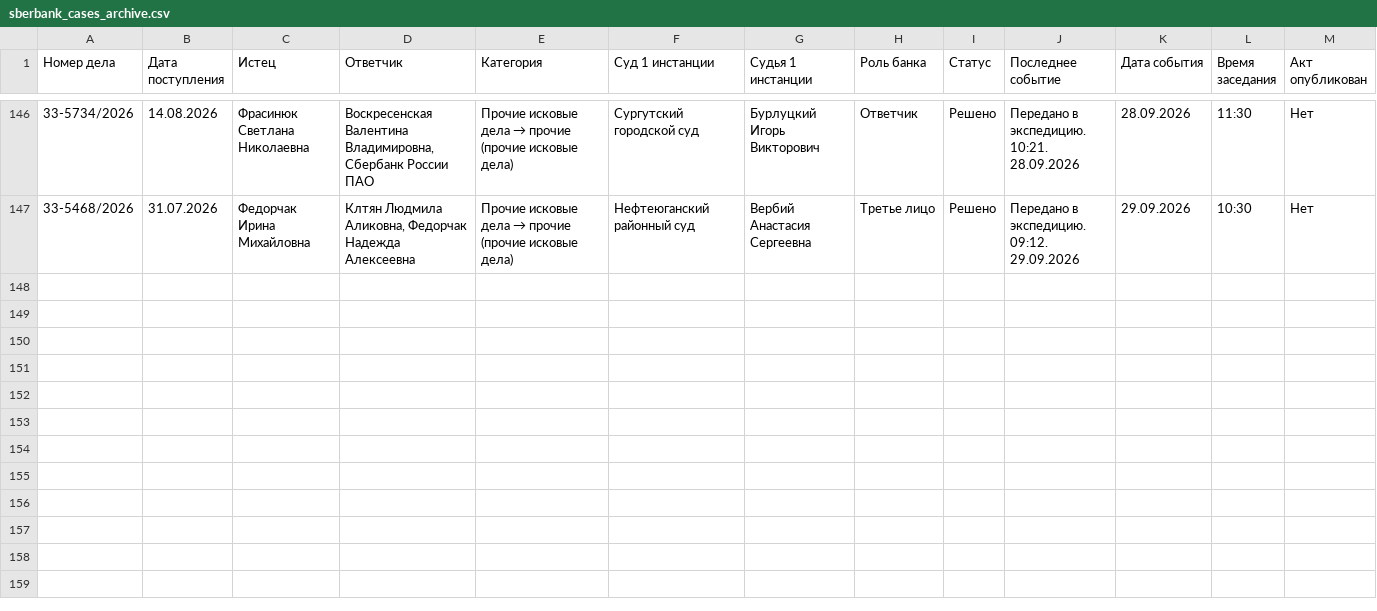
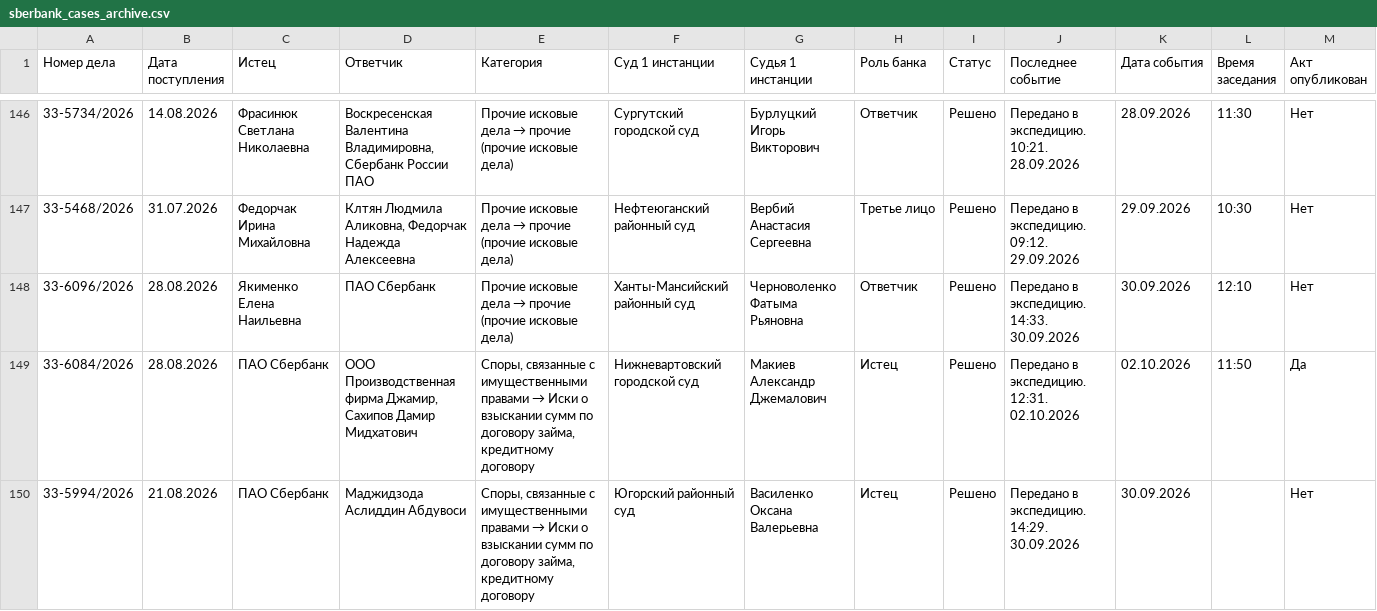
Before and after one commit to SelivanovAS/dashboard, a CSV file: data/sberbank_cases_archive.csv, drawn as a sheet; only a part is shown, gaps mark what is left out; rows hold the shown columns only; the diff covers the shown part only; the diff names each change by its address in the sheet, - before the commit and + after, or states it on an @@ line.

```diff
--- a/data/sberbank_cases_archive.csv
+++ b/data/sberbank_cases_archive.csv
+row 148: 33-6096/2026 | 28.08.2026 | Якименко Елена Наильевна | ПАО Сбербанк | Прочие исковые дела → прочие (прочие исковые дела) | Ханты-Мансийский районный суд | Черноволенко Фатыма Рьяновна | Ответчик | Решено | Передано в экспедицию. 14:33. 30.09.2026 | 30.09.2026 | 12:10 | Нет
+row 149: 33-6084/2026 | 28.08.2026 | ПАО Сбербанк | ООО Производственная фирма Джамир, Сахипов Дамир Мидхатович | Споры, связанные с имущественными правами → Иски о взыскании сумм по договору займа, кредитному договору | Нижневартовский городской суд | Макиев Александр Джемалович | Истец | Решено | Передано в экспедицию. 12:31. 02.10.2026 | 02.10.2026 | 11:50 | Да
+row 150: 33-5994/2026 | 21.08.2026 | ПАО Сбербанк | Маджидзода Аслиддин Абдувоси | Споры, связанные с имущественными правами → Иски о взыскании сумм по договору займа, кредитному договору | Югорский районный суд | Василенко Оксана Валерьевна | Истец | Решено | Передано в экспедицию. 14:29. 30.09.2026 | 30.09.2026 |  | Нет
```
Also changed, not shown: 3 added rows elsewhere in this file, data/sberbank_cases.csv, 12 other files.
